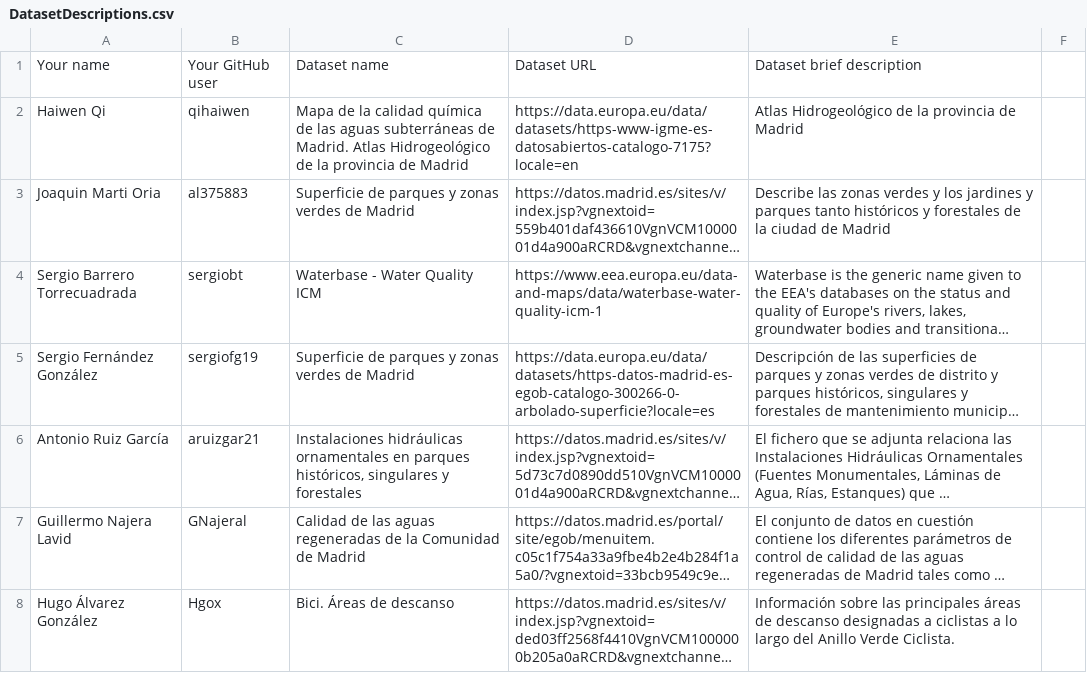
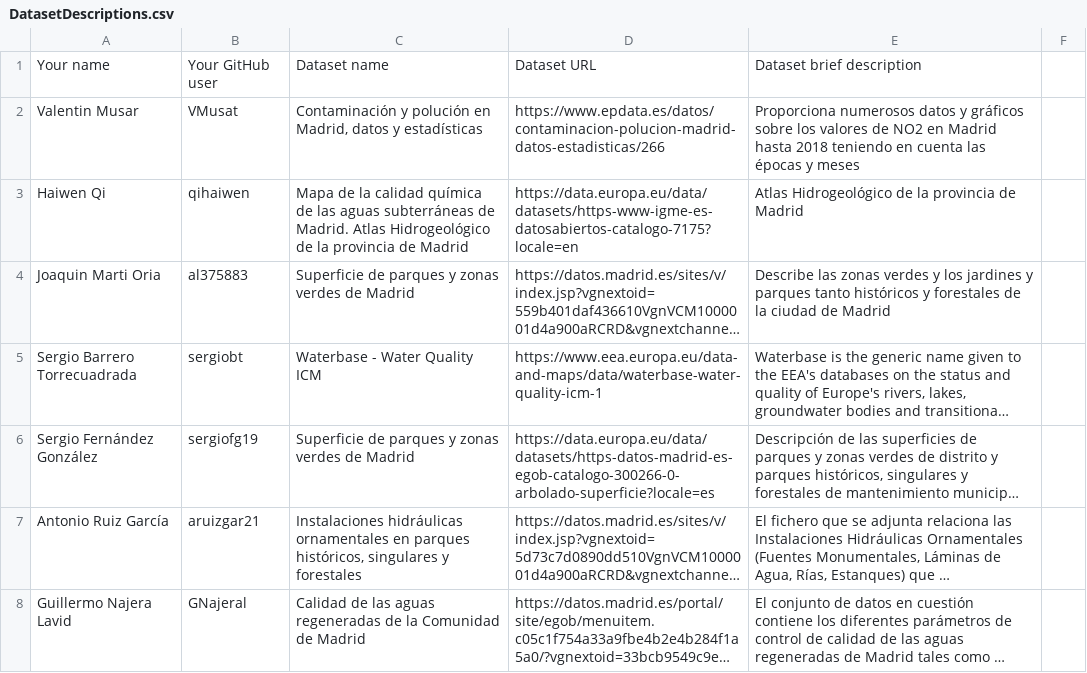
Before and after one commit to scipi0n/Curso2021-2022, a CSV file: Assignment1/DatasetDescriptions.csv, drawn as a sheet; only a part is shown; the shorter side is filled out with more unchanged rows; long unchanged cells end in …; the diff names each change by its address in the sheet, - before the commit and + after, or states it on an @@ line.

Commit message:
Update DatasetDescriptions.csv

```diff
--- a/Assignment1/DatasetDescriptions.csv
+++ b/Assignment1/DatasetDescriptions.csv
+row 2: Valentin Musar | VMusat | Contaminación y polución en Madrid, datos y estadísticas | https://www.epdata.es/datos/contaminacion-polucion-madrid-datos-estadisticas/266 | Proporciona numerosos datos y gráficos sobre los valores de NO2 en Madrid hasta 2018 teniendo en cuenta las épocas y meses
```
